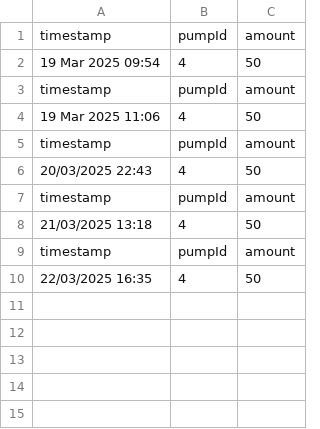
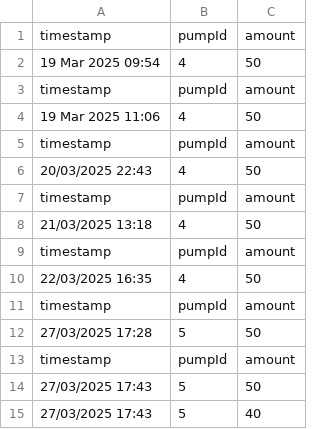
Before and after one commit to ppetruso8/smart_irrigation_system, a CSV file: fertilization.csv, drawn as a sheet.

```diff
--- a/fertilization.csv
+++ b/fertilization.csv
@@ -10 +10,6 @@ timestamp,pumpId,amount
 22/03/2025 16:35,4,50
+timestamp,pumpId,amount
+27/03/2025 17:28,5,50
+timestamp,pumpId,amount
+27/03/2025 17:43,5,50
+27/03/2025 17:43,5,40
```
Also changed, not shown: 8 other files.
